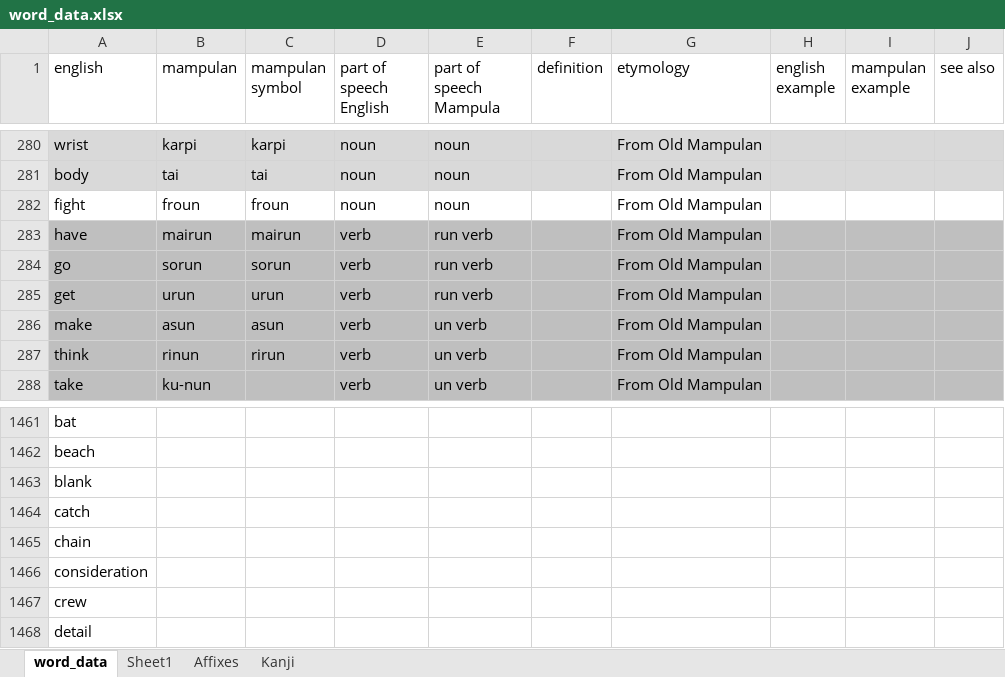
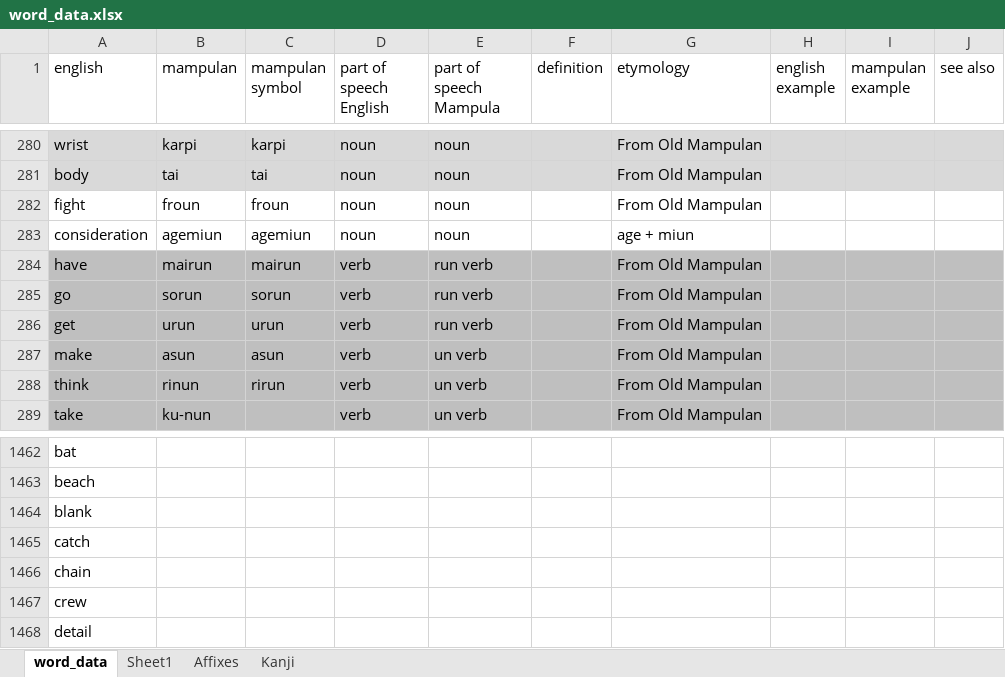
Before and after one commit to AlexAndPedro/alexandpedro.github.io, an Excel workbook: data/word_data.xlsx, sheet word_data, drawn as a sheet; only a part is shown, gaps mark what is left out; values as stored, in another font and other column widths than the file's, no borders; conditional formats not drawn; removed rows and columns are numbered as before the commit, all else as after; the diff names each change by its address in the sheet, - before the commit and + after, or states it on an @@ line.

```diff
--- a/data/word_data.xlsx (sheet word_data)
+++ b/data/word_data.xlsx (sheet word_data)
+row 283: consideration | agemiun | agemiun | noun | noun |  | age + miun
-row 1466: consideration
```
Also changed, not shown: sheet Kanji, 1 other file.
